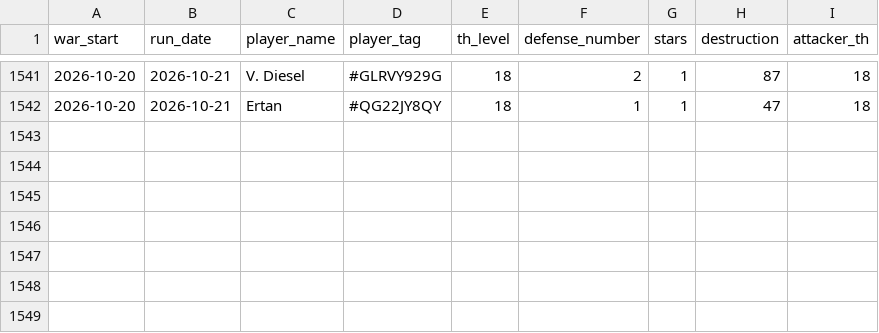
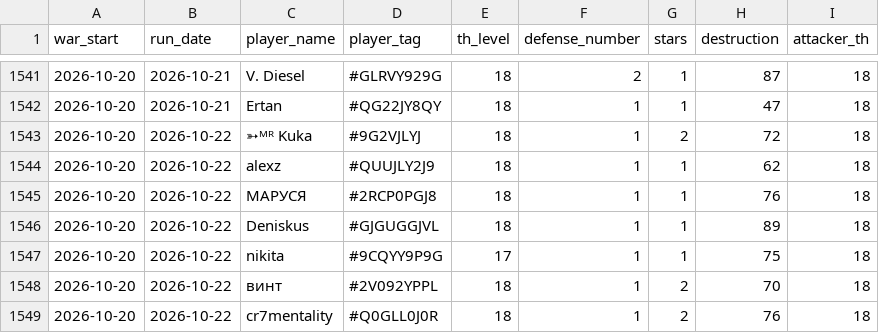
Before and after one commit to irisMoonwhisper/clash-of-clansh-scripts, a CSV file: war_defenses.csv, drawn as a sheet; only a part is shown, gaps mark what is left out; the diff names each change by its address in the sheet, - before the commit and + after, or states it on an @@ line.

```diff
--- a/war_defenses.csv
+++ b/war_defenses.csv
+row 1543: 2026-10-20 | 2026-10-22 | ➳ᴹᴿ Kuka | #9G2VJLYJ | 18 | 1 | 2 | 72 | 18
+row 1544: 2026-10-20 | 2026-10-22 | alexz | #QUUJLY2J9 | 18 | 1 | 1 | 62 | 18
+row 1545: 2026-10-20 | 2026-10-22 | МАРУСЯ | #2RCP0PGJ8 | 18 | 1 | 1 | 76 | 18
+row 1546: 2026-10-20 | 2026-10-22 | Deniskus | #GJGUGGJVL | 18 | 1 | 1 | 89 | 18
+row 1547: 2026-10-20 | 2026-10-22 | nikita | #9CQYY9P9G | 17 | 1 | 1 | 75 | 18
+row 1548: 2026-10-20 | 2026-10-22 | винт | #2V092YPPL | 18 | 1 | 2 | 70 | 18
+row 1549: 2026-10-20 | 2026-10-22 | cr7mentality | #Q0GLL0J0R | 18 | 1 | 2 | 76 | 18
```
Also changed, not shown: war_attacks.csv.
